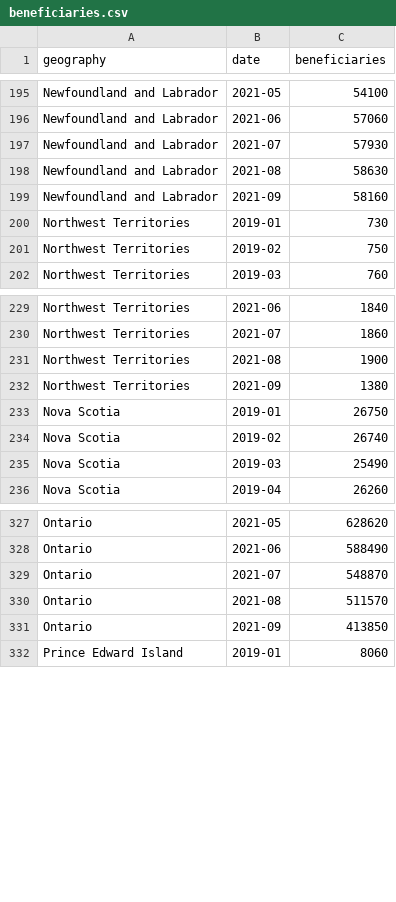
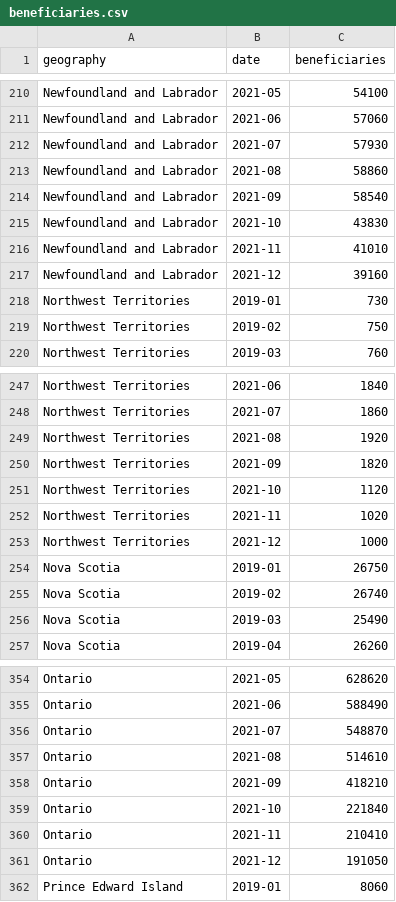
Before and after one commit to leandrocollares/ei-beneficiaries-in-canada, a CSV file: public/data/beneficiaries.csv, drawn as a sheet; only a part is shown, gaps mark what is left out; the diff covers the shown part only.

```diff
--- a/public/data/beneficiaries.csv
+++ b/public/data/beneficiaries.csv
@@ -197,4 +212,7 @@ Newfoundland and Labrador,2021-06,57060
 Newfoundland and Labrador,2021-07,57930
-Newfoundland and Labrador,2021-08,58630
-Newfoundland and Labrador,2021-09,58160
+Newfoundland and Labrador,2021-08,58860
+Newfoundland and Labrador,2021-09,58540
+Newfoundland and Labrador,2021-10,43830
+Newfoundland and Labrador,2021-11,41010
+Newfoundland and Labrador,2021-12,39160
 Northwest Territories,2019-01,730
@@ -230,4 +248,7 @@ Northwest Territories,2021-06,1840
 Northwest Territories,2021-07,1860
-Northwest Territories,2021-08,1900
-Northwest Territories,2021-09,1380
+Northwest Territories,2021-08,1920
+Northwest Territories,2021-09,1820
+Northwest Territories,2021-10,1120
+Northwest Territories,2021-11,1020
+Northwest Territories,2021-12,1000
 Nova Scotia,2019-01,26750
@@ -329,4 +356,7 @@ Ontario,2021-06,588490
 Ontario,2021-07,548870
-Ontario,2021-08,511570
-Ontario,2021-09,413850
+Ontario,2021-08,514610
+Ontario,2021-09,418210
+Ontario,2021-10,221840
+Ontario,2021-11,210410	
+Ontario,2021-12,191050
 Prince Edward Island,2019-01,8060
```
Also changed, not shown: 33 added rows and 22 edited cells elsewhere in this file.
